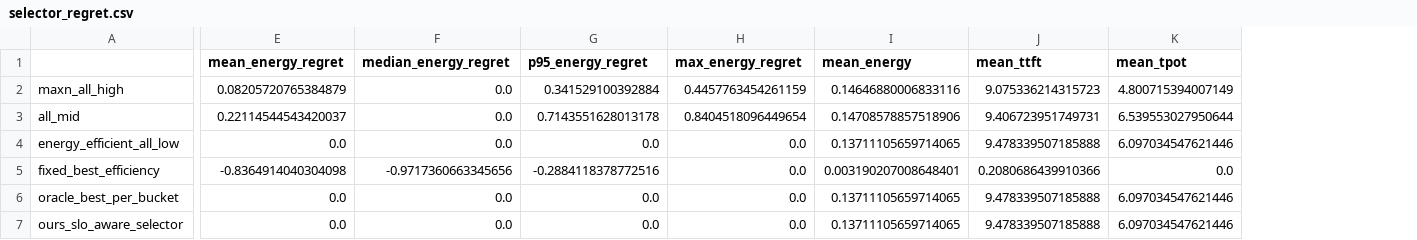
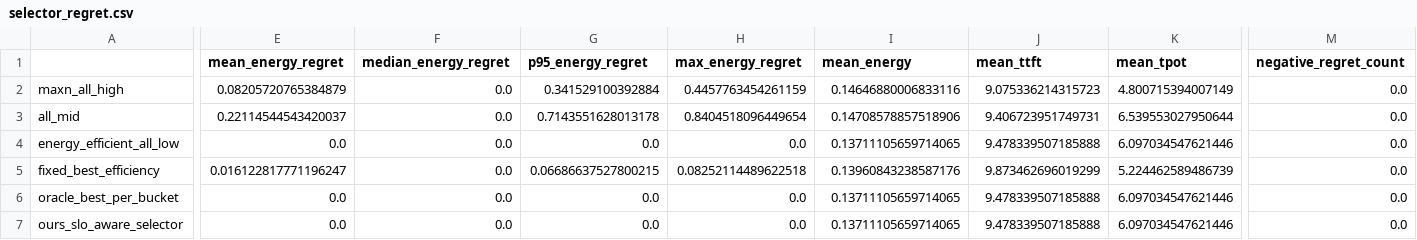
Before and after one commit to TruNcat3/Energyinfra, a CSV file: data/selector_eval/selector_regret.csv, drawn as a sheet; only a part is shown, gaps mark what is left out; the diff covers the shown part only; the diff names each change by its address in the sheet, - before the commit and + after, or states it on an @@ line.

```diff
--- a/data/selector_eval/selector_regret.csv
+++ b/data/selector_eval/selector_regret.csv
+column M (negative_regret_count), rows 2-7: all 0.0
-E5 (mean_energy_regret): -0.8364914040304098
+E5 (mean_energy_regret): 0.016122817771196247
-F5 (median_energy_regret): -0.9717360663345656
+F5 (median_energy_regret): 0.0
-G5 (p95_energy_regret): -0.2884118378772516
+G5 (p95_energy_regret): 0.06686637527800215
-H5 (max_energy_regret): 0.0
+H5 (max_energy_regret): 0.08252114489622518
-I5 (mean_energy): 0.003190207008648401
+I5 (mean_energy): 0.13960843238587176
-J5 (mean_ttft): 0.2080686439910366
+J5 (mean_ttft): 9.873462696019299
-K5 (mean_tpot): 0.0
+K5 (mean_tpot): 5.224462589486739
```
Also changed, not shown: 1 edited cell elsewhere in this file, data/selector_eval/selector_comparison.csv, 28 other files.
